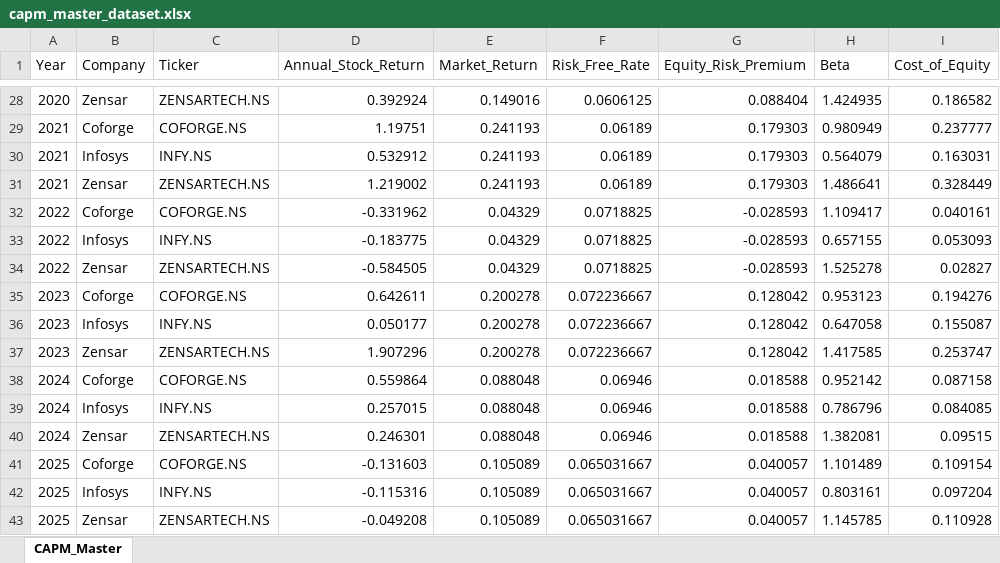
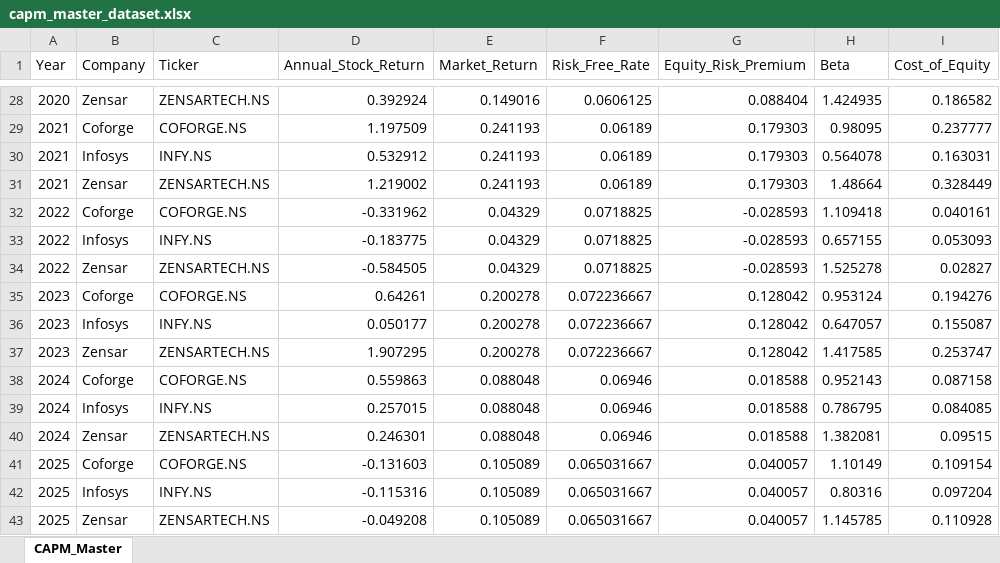
Before and after one commit to penugondapavankalyan/ke-capm-dashboard, an Excel workbook: output/capm_master_dataset.xlsx, sheet CAPM_Master, drawn as a sheet; only a part is shown, gaps mark what is left out; values as stored, in another font and other column widths than the file's, no borders; the diff covers the shown part only; the diff names each change by its address in the sheet, - before the commit and + after, or states it on an @@ line.

```diff
--- a/output/capm_master_dataset.xlsx (sheet CAPM_Master)
+++ b/output/capm_master_dataset.xlsx (sheet CAPM_Master)
-D29 (Annual_Stock_Return): 1.19751
+D29 (Annual_Stock_Return): 1.197509
-H29 (Beta): 0.980949
+H29 (Beta): 0.98095
-H30 (Beta): 0.564079
+H30 (Beta): 0.564078
-H31 (Beta): 1.486641
+H31 (Beta): 1.48664
-H32 (Beta): 1.109417
+H32 (Beta): 1.109418
-D35 (Annual_Stock_Return): 0.642611
+D35 (Annual_Stock_Return): 0.64261
-H35 (Beta): 0.953123
+H35 (Beta): 0.953124
-H36 (Beta): 0.647058
+H36 (Beta): 0.647057
-D37 (Annual_Stock_Return): 1.907296
+D37 (Annual_Stock_Return): 1.907295
-D38 (Annual_Stock_Return): 0.559864
+D38 (Annual_Stock_Return): 0.559863
-H38 (Beta): 0.952142
+H38 (Beta): 0.952143
-H39 (Beta): 0.786796
+H39 (Beta): 0.786795
-H41 (Beta): 1.101489
+H41 (Beta): 1.10149
-H42 (Beta): 0.803161
+H42 (Beta): 0.80316
```
Also changed, not shown: 20 edited cells elsewhere in this sheet, output/raw_data.xlsx.
